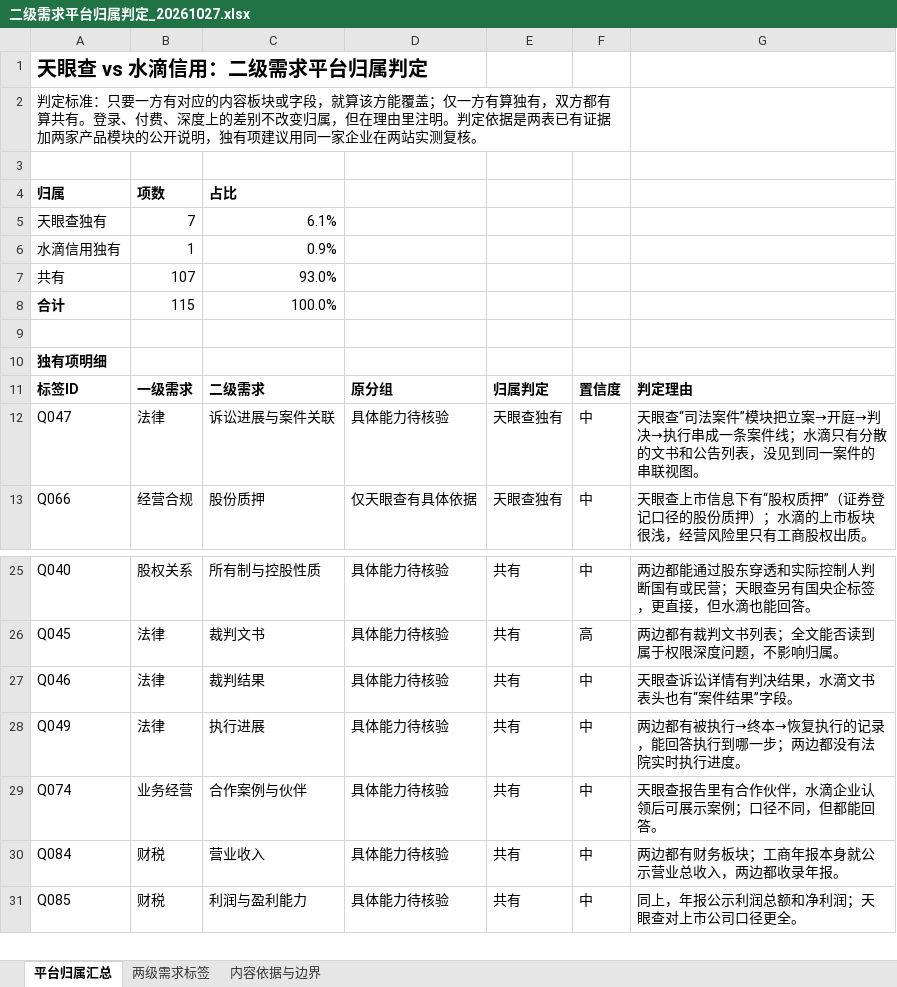
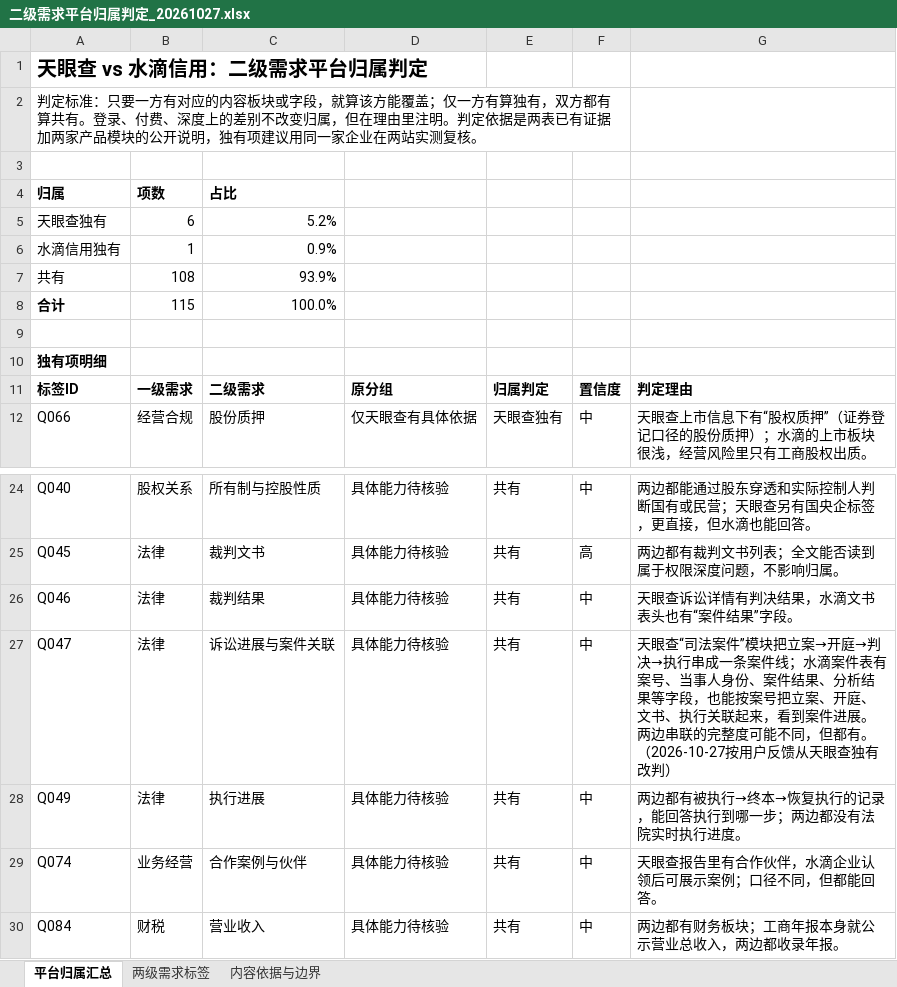
Before and after one commit to wchance0202-ctrl/hello-world, an Excel workbook: output/二级需求平台归属判定_20261027.xlsx, sheet 平台归属汇总, drawn as a sheet; only a part is shown, gaps mark what is left out; the shorter side is filled out with more unchanged rows; values as stored, in another font and other column widths than the file's, no borders; removed rows and columns are numbered as before the commit, all else as after; the diff names each change by its address in the sheet, - before the commit and + after, or states it on an @@ line.

```diff
--- a/output/二级需求平台归属判定_20261027.xlsx (sheet 平台归属汇总)
+++ b/output/二级需求平台归属判定_20261027.xlsx (sheet 平台归属汇总)
-B5: 7
+B5: 6
-C5: 6.1%
+C5: 5.2%
-B7: 107
+B7: 108
-C7: 93.0%
+C7: 93.9%
-row 12: Q047 | 法律 | 诉讼进展与案件关联 | 具体能力待核验 | 天眼查独有 | 中 | 天眼查“司法案件”模块把立案→开庭→判决→执行串成一条案件线；水滴只有分散的文书和公告列表，没见到同一案件的串联视图。
+row 27: Q047 | 法律 | 诉讼进展与案件关联 | 具体能力待核验 | 共有 | 中 | 天眼查“司法案件”模块把立案→开庭→判决→执行串成一条案件线；水滴案件表有案号、当事人身份、案件结果、分析结果等字段，也能按案号把立案、开庭、文书、执行关联起来，看到案件进展。两边串联的完整度可能不同，但都有。（2026-10-27按用户反馈从天眼查独有改判）
```
Also changed, not shown: sheet 两级需求标签.
